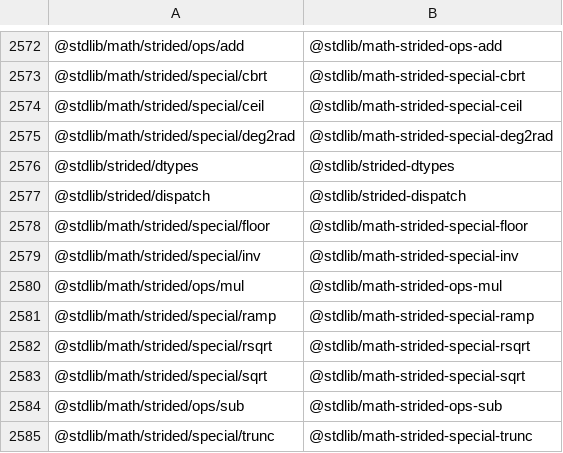
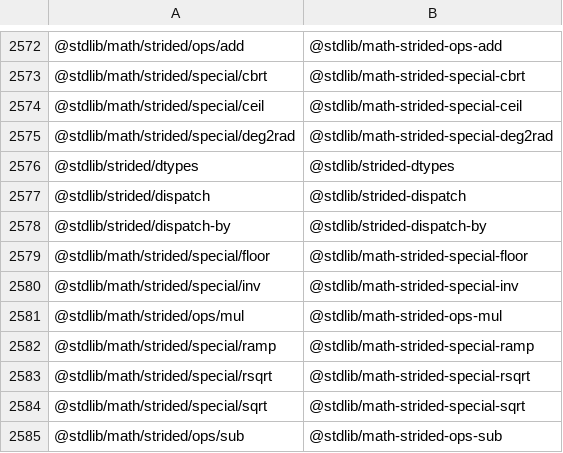
Before and after one commit to stdlib-js/namespace, a CSV file: pkg2standalone/data/data.csv, drawn as a sheet; only a part is shown, gaps mark what is left out; the shorter side is filled out with more unchanged rows; the diff names each change by its address in the sheet, - before the commit and + after, or states it on an @@ line.

```diff
--- a/pkg2standalone/data/data.csv
+++ b/pkg2standalone/data/data.csv
+row 2578: @stdlib/strided/dispatch-by | @stdlib/strided-dispatch-by
```
Also changed, not shown: alias2pkg/data/data.csv, alias2standalone/data/data.csv, 14 other files.
